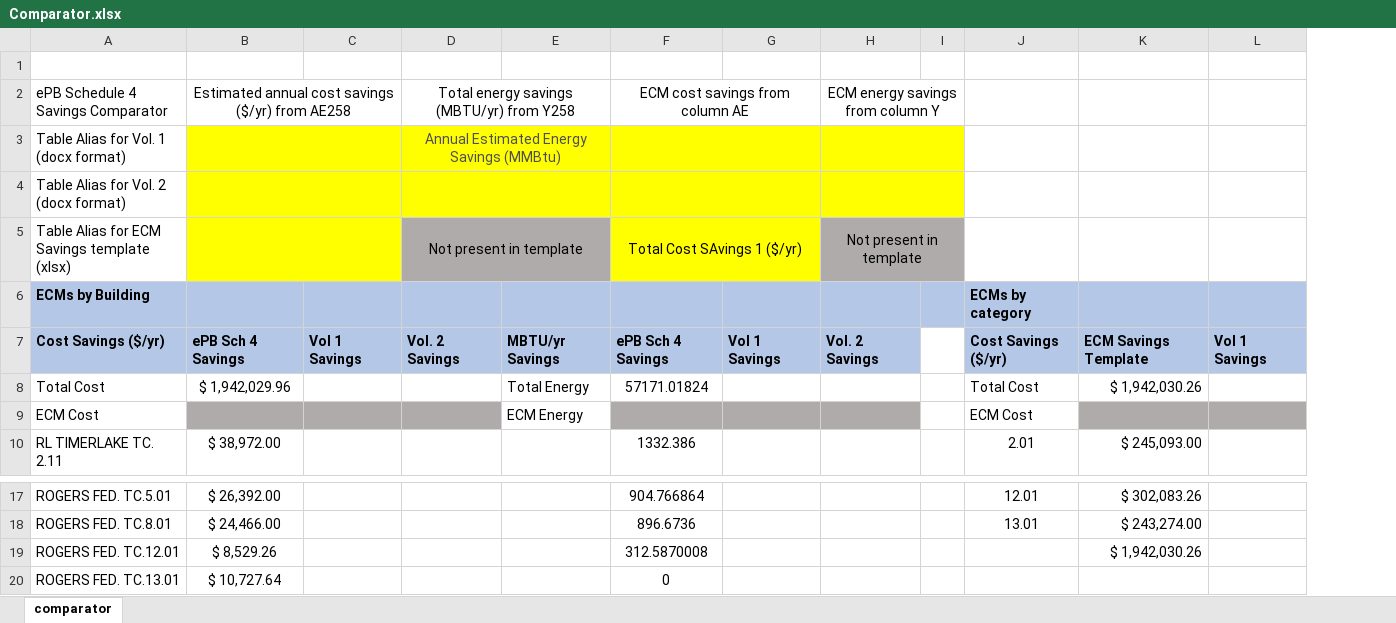
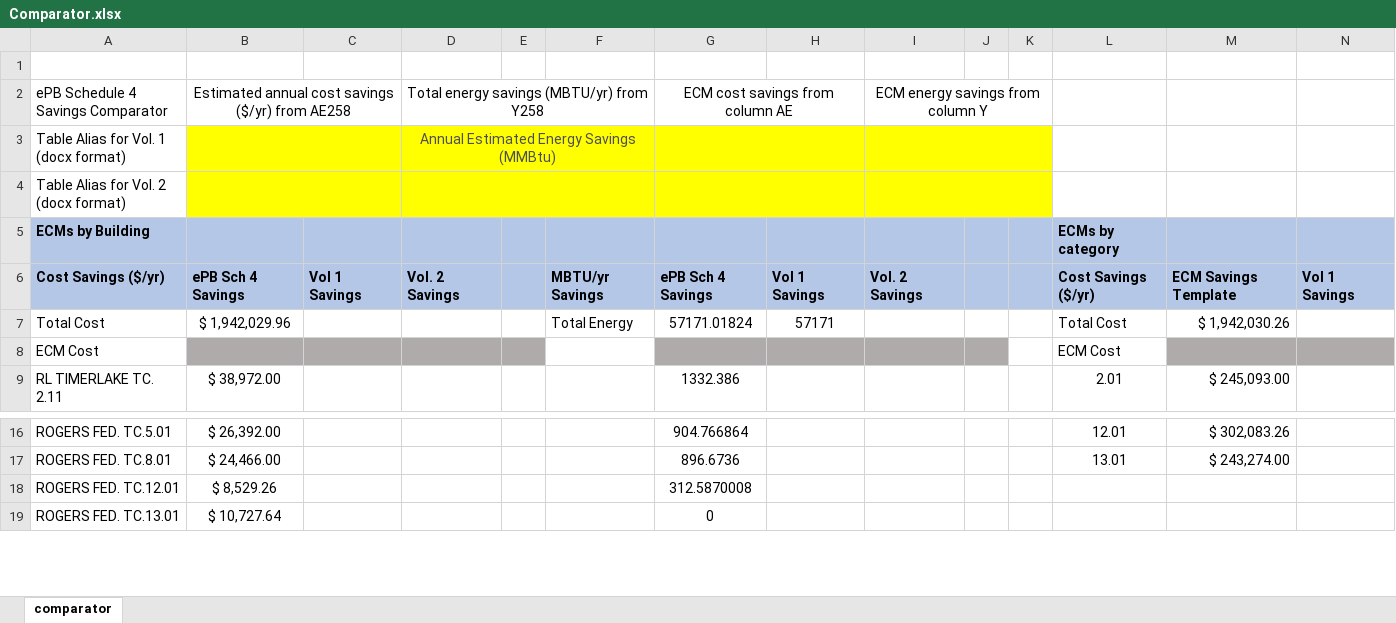
Before and after one commit to CMyers79/WordExcelComparator, an Excel workbook: Comparator.xlsx, sheet comparator, drawn as a sheet; only a part is shown, gaps mark what is left out; values as stored, in another font and other column widths than the file's, no borders; conditional formats not drawn; removed rows and columns are numbered as before the commit, all else as after; rows hold the shown columns only; the diff names each change by its address in the sheet, - before the commit and + after, or states it on an @@ line.

Commit message:
Word table search implemented for one table value

```diff
--- a/Comparator.xlsx (sheet comparator)
+++ b/Comparator.xlsx (sheet comparator)
+column E, empty
+column K, empty
-row 5: Table Alias for ECM Savings template (xlsx) |  |  | Not present in template |  | Total Cost SAvings 1 ($/yr) |  | Not present in template
-J6 fill: none
+J6 fill: #B4C7E7
-H7: (empty)
+H7: 57171
-F8: ECM Energy
+F8: (empty)
-J8 fill: none
+J8 fill: #AFABAB
-M18: $ 1,942,030.26
+M18: (empty)
```
Also changed, not shown: 2 other files.
